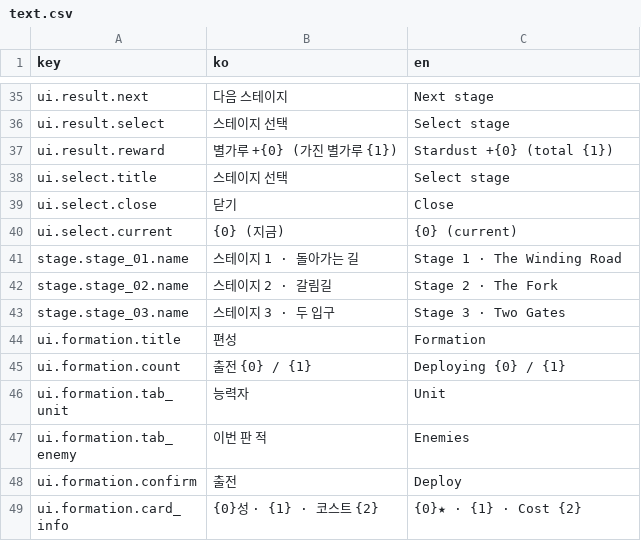
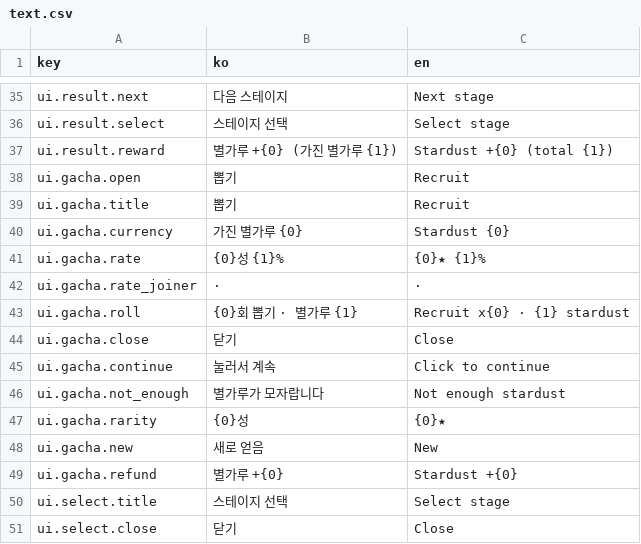
Before and after one commit to Shaun1667/MoaKnights, a CSV file: MoaKnights/Assets/MoaKnights/Data/Text/text.csv, drawn as a sheet; only a part is shown, gaps mark what is left out; the shorter side is filled out with more unchanged rows.

```diff
--- a/MoaKnights/Assets/MoaKnights/Data/Text/text.csv
+++ b/MoaKnights/Assets/MoaKnights/Data/Text/text.csv
@@ -37,2 +37,14 @@ ui.result.select,스테이지 선택,Select stage
 ui.result.reward,별가루 +{0} (가진 별가루 {1}),Stardust +{0} (total {1})
+ui.gacha.open,뽑기,Recruit
+ui.gacha.title,뽑기,Recruit
+ui.gacha.currency,가진 별가루 {0},Stardust {0}
+ui.gacha.rate,{0}성 {1}%,{0}★ {1}%
+ui.gacha.rate_joiner, · , ·
+ui.gacha.roll,{0}회 뽑기 · 별가루 {1},Recruit x{0} · {1} stardust
+ui.gacha.close,닫기,Close
+ui.gacha.continue,눌러서 계속,Click to continue
+ui.gacha.not_enough,별가루가 모자랍니다,Not enough stardust
+ui.gacha.rarity,{0}성,{0}★
+ui.gacha.new,새로 얻음,New
+ui.gacha.refund,별가루 +{0},Stardust +{0}
 ui.select.title,스테이지 선택,Select stage
```
Also changed, not shown: 13 other files.
